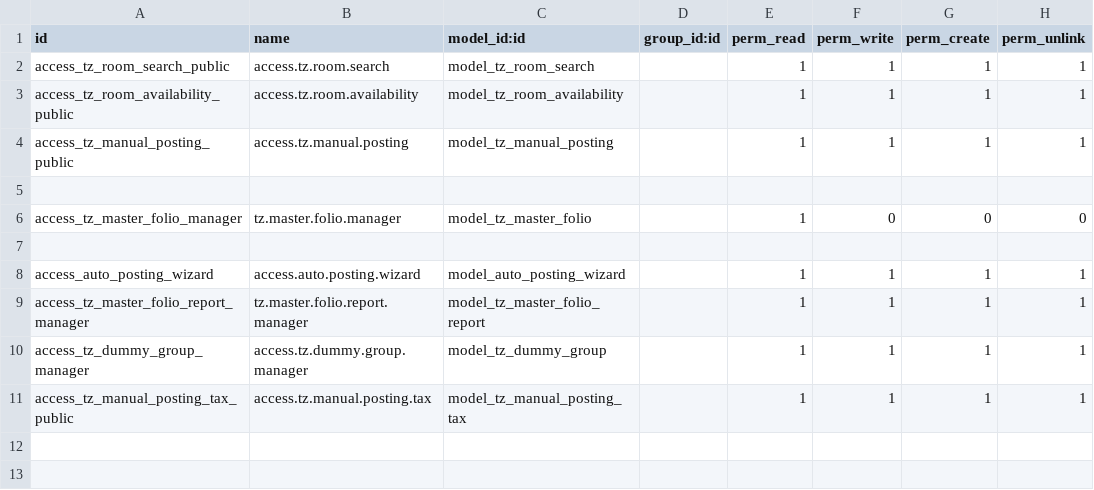
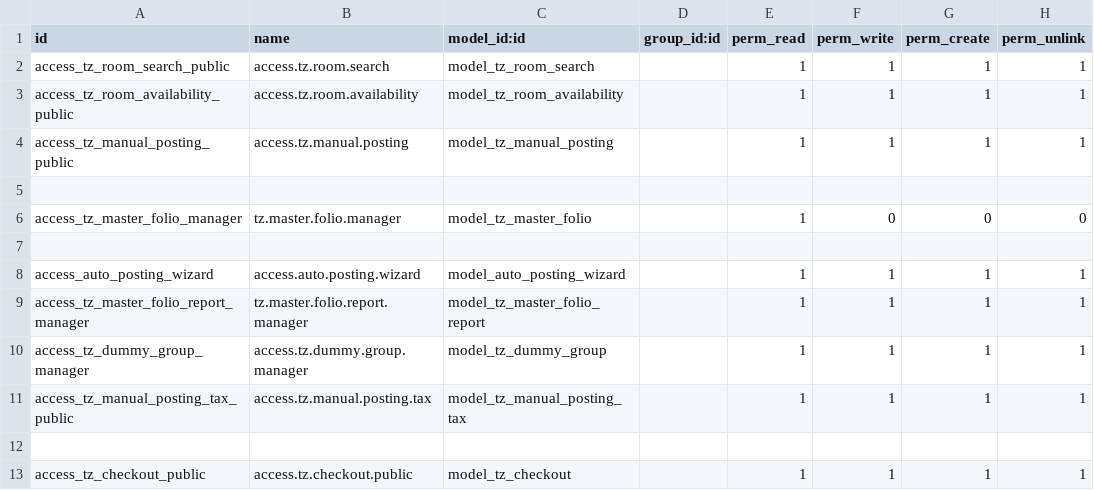
Before and after one commit to tazamunltd/hotel_accounts, a CSV file: custom_addons/tz_front_desk/security/ir.model.access.csv, drawn as a sheet; the diff names each change by its address in the sheet, - before the commit and + after, or states it on an @@ line.

Commit message:
add checkout tree

```diff
--- a/custom_addons/tz_front_desk/security/ir.model.access.csv
+++ b/custom_addons/tz_front_desk/security/ir.model.access.csv
+row 12: (empty)
+row 13: access_tz_checkout_public | access.tz.checkout.public | model_tz_checkout |  | 1 | 1 | 1 | 1
```
Also changed, not shown: 8 other files.
